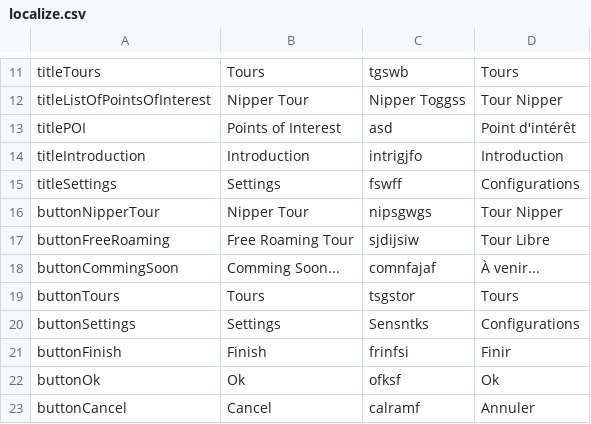
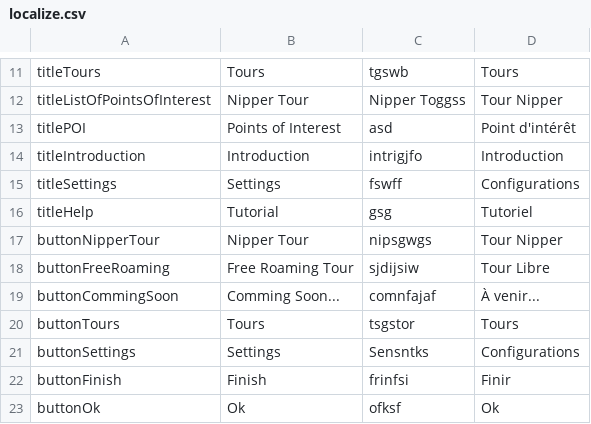
Before and after one commit to joseph93/Genos, a CSV file: Assets/LocalizeService/Resources/Localization/localize.csv, drawn as a sheet; only a part is shown, gaps mark what is left out; the shorter side is filled out with more unchanged rows; the diff names each change by its address in the sheet, - before the commit and + after, or states it on an @@ line.

```diff
--- a/Assets/LocalizeService/Resources/Localization/localize.csv
+++ b/Assets/LocalizeService/Resources/Localization/localize.csv
+row 16: titleHelp | Tutorial | gsg | Tutoriel
```
Also changed, not shown: 34 other files.
